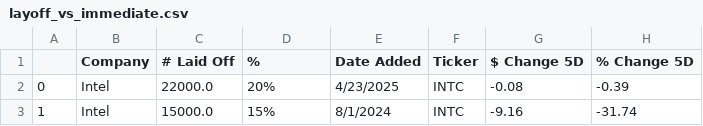
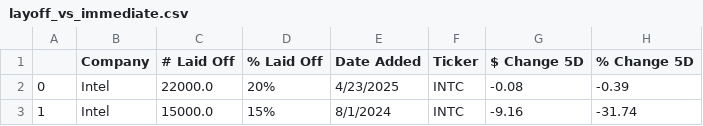
Before and after one commit to nathanko378/tech-layoffs-market-impact, a CSV file: data/processed/layoff_vs_immediate.csv, drawn as a sheet; only a part is shown.

```diff
--- a/data/processed/layoff_vs_immediate.csv
+++ b/data/processed/layoff_vs_immediate.csv
@@ -1,2 +1,2 @@
-,Company,# Laid Off,%,Date Added,Ticker,$ Change 5D,% Change 5D
+,Company,# Laid Off,% Laid Off,Date Added,Ticker,$ Change 5D,% Change 5D
 0,Intel,22000.0,20%,4/23/2025,INTC,-0.08,-0.39
```
Also changed, not shown: 2 other files.
